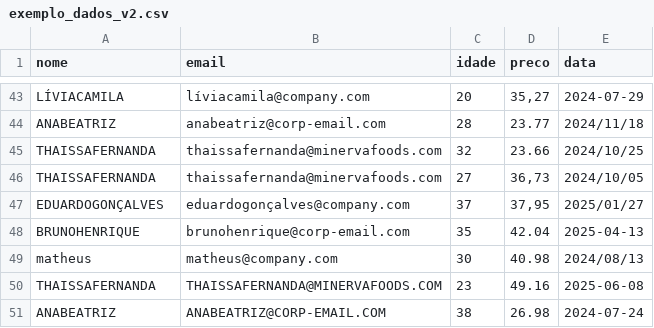
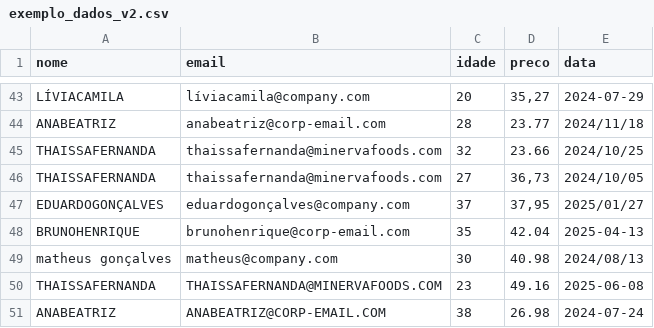
Before and after one commit to thaissaerran/pipeline-etl-tcc, a CSV file: exemplo_dados_v2.csv, drawn as a sheet; only a part is shown, gaps mark what is left out.

Commit message:
Ajuste CSV
Ajustando dados do CSV para teste de limpeza

```diff
--- a/exemplo_dados_v2.csv
+++ b/exemplo_dados_v2.csv
@@ -48,3 +48,3 @@ EDUARDOGONÇALVES,eduardogonçalves@company.com,37,"37,95",2025/01/27
 BRUNOHENRIQUE,brunohenrique@corp-email.com,35,42.04,2025-04-13
-matheus,matheus@company.com,30,40.98,2024/08/13
+matheus gonçalves,matheus@company.com,30,40.98,2024/08/13
 THAISSAFERNANDA,THAISSAFERNANDA@MINERVAFOODS.COM,23,49.16,2025-06-08
```
